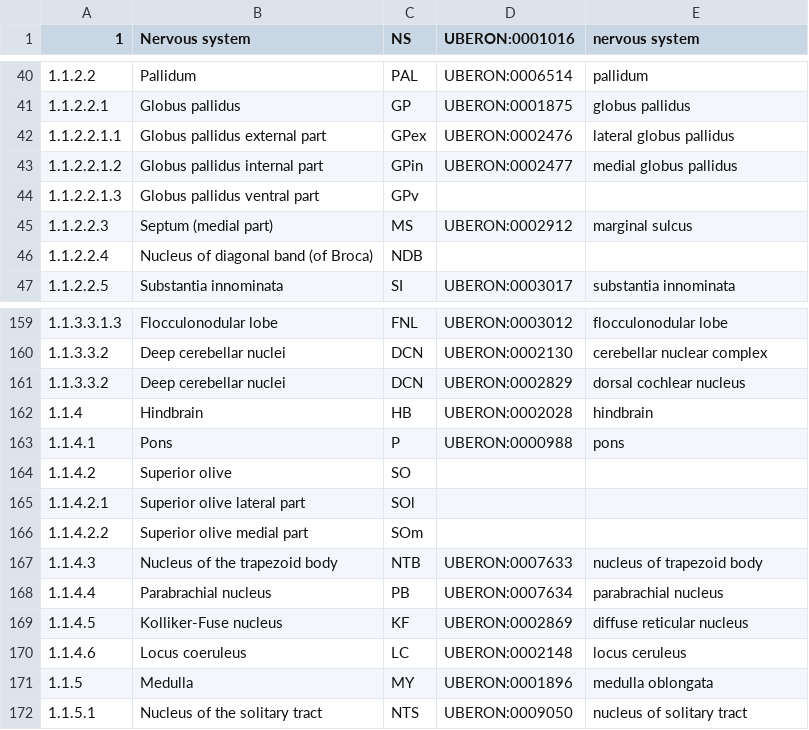
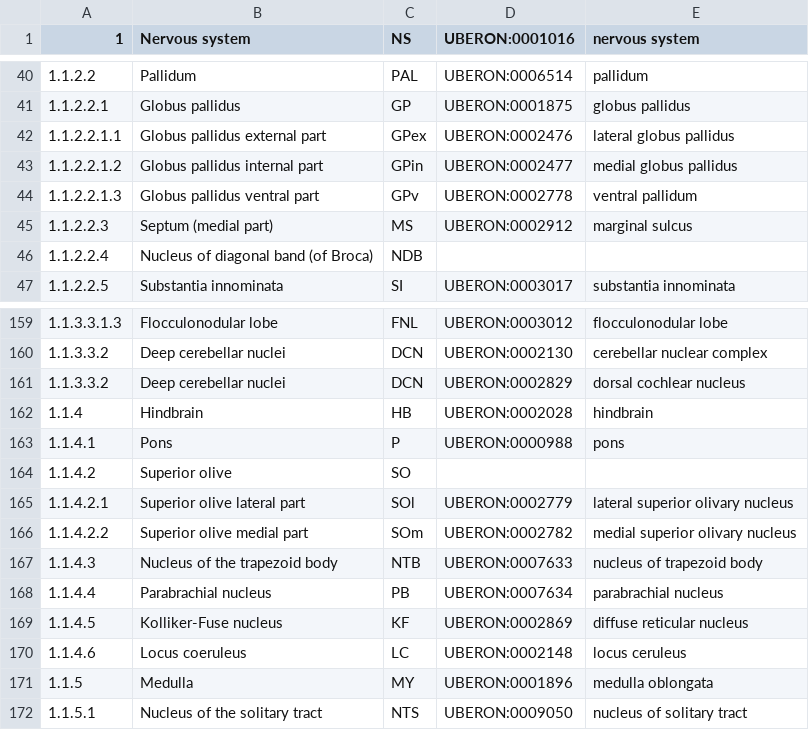
Before and after one commit to obophenotype/uberon, a TSV file: source-ontologies/common-mammalian-nomencl-structural-to-ubr.tsv, drawn as a sheet; only a part is shown, gaps mark what is left out; the diff covers the shown part only.

```diff
--- a/source-ontologies/common-mammalian-nomencl-structural-to-ubr.tsv
+++ b/source-ontologies/common-mammalian-nomencl-structural-to-ubr.tsv
@@ -43,3 +43,3 @@
 1.1.2.2.1.2	Globus pallidus internal part	GPin	UBERON:0002477	medial globus pallidus
-1.1.2.2.1.3	Globus pallidus ventral part	GPv		
+1.1.2.2.1.3	Globus pallidus ventral part	GPv	UBERON:0002778	ventral pallidum
 1.1.2.2.3	Septum (medial part)	MS	UBERON:0002912	marginal sulcus
@@ -164,4 +164,4 @@
 1.1.4.2	Superior olive	SO		
-1.1.4.2.1	Superior olive lateral part	SOl		
-1.1.4.2.2	Superior olive medial part	SOm		
+1.1.4.2.1	Superior olive lateral part	SOl	UBERON:0002779	lateral superior olivary nucleus
+1.1.4.2.2	Superior olive medial part	SOm	UBERON:0002782	medial superior olivary nucleus
 1.1.4.3	Nucleus of the trapezoid body	NTB	UBERON:0007633	nucleus of trapezoid body
```
Also changed, not shown: 18 edited cells elsewhere in this file.
